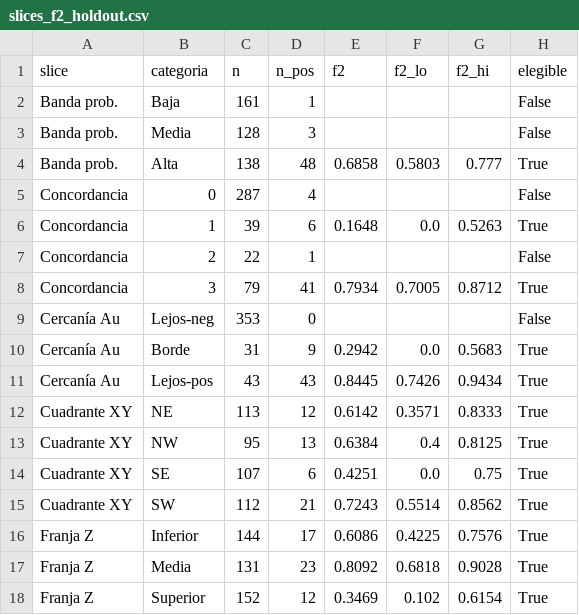
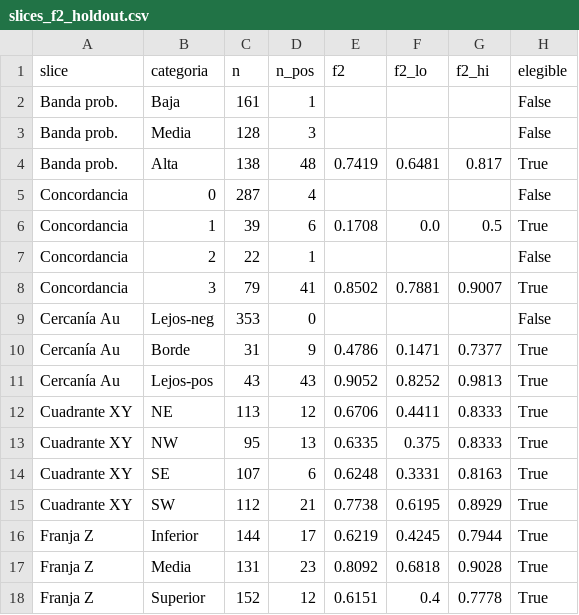
Before and after one commit to Fernando-Huaman/proyecto-zona-interes-Au, a CSV file: notebooks/outputs_sprint4/tables/slices_f2_holdout.csv, drawn as a sheet; only a part is shown; the diff covers the shown part only.

```diff
--- a/notebooks/outputs_sprint4/tables/slices_f2_holdout.csv
+++ b/notebooks/outputs_sprint4/tables/slices_f2_holdout.csv
@@ -3,16 +3,16 @@ Banda prob.,Baja,161,1,,,,False
 Banda prob.,Media,128,3,,,,False
-Banda prob.,Alta,138,48,0.6858,0.5803,0.777,True
+Banda prob.,Alta,138,48,0.7419,0.6481,0.817,True
 Concordancia,0,287,4,,,,False
-Concordancia,1,39,6,0.1648,0.0,0.5263,True
+Concordancia,1,39,6,0.1708,0.0,0.5,True
 Concordancia,2,22,1,,,,False
-Concordancia,3,79,41,0.7934,0.7005,0.8712,True
+Concordancia,3,79,41,0.8502,0.7881,0.9007,True
 Cercanía Au,Lejos-neg,353,0,,,,False
-Cercanía Au,Borde,31,9,0.2942,0.0,0.5683,True
-Cercanía Au,Lejos-pos,43,43,0.8445,0.7426,0.9434,True
-Cuadrante XY,NE,113,12,0.6142,0.3571,0.8333,True
-Cuadrante XY,NW,95,13,0.6384,0.4,0.8125,True
-Cuadrante XY,SE,107,6,0.4251,0.0,0.75,True
-Cuadrante XY,SW,112,21,0.7243,0.5514,0.8562,True
-Franja Z,Inferior,144,17,0.6086,0.4225,0.7576,True
+Cercanía Au,Borde,31,9,0.4786,0.1471,0.7377,True
+Cercanía Au,Lejos-pos,43,43,0.9052,0.8252,0.9813,True
+Cuadrante XY,NE,113,12,0.6706,0.4411,0.8333,True
+Cuadrante XY,NW,95,13,0.6335,0.375,0.8333,True
+Cuadrante XY,SE,107,6,0.6248,0.3331,0.8163,True
+Cuadrante XY,SW,112,21,0.7738,0.6195,0.8929,True
+Franja Z,Inferior,144,17,0.6219,0.4245,0.7944,True
 Franja Z,Media,131,23,0.8092,0.6818,0.9028,True
-Franja Z,Superior,152,12,0.3469,0.102,0.6154,True
+Franja Z,Superior,152,12,0.6151,0.4,0.7778,True
```
Also changed, not shown: 18 edited cells elsewhere in this file, notebooks/outputs_sprint4/data/predicciones_holdout.csv, notebooks/outputs_sprint4/data/probabilidades_test_top3.csv, 11 other files.
